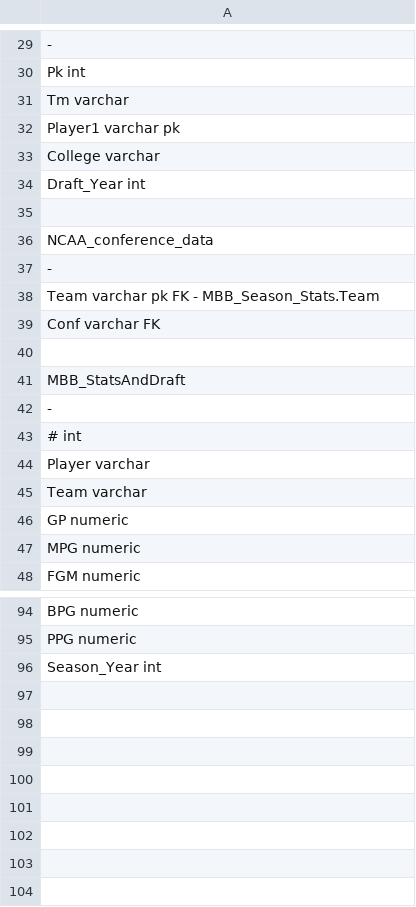
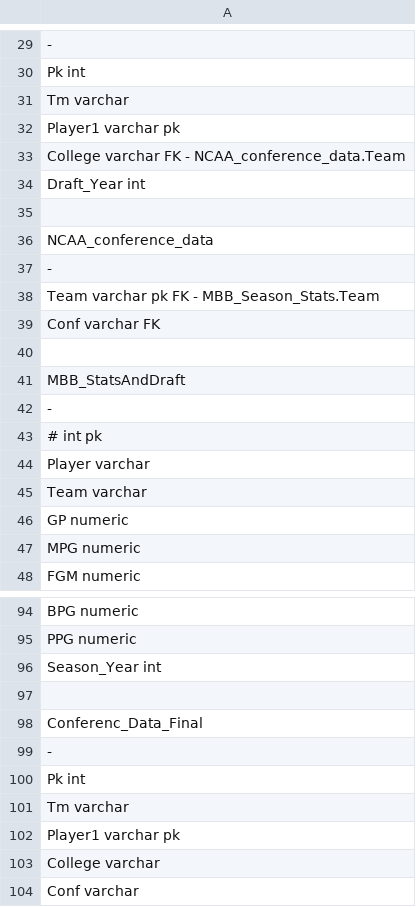
Before and after one commit to thorson-skywalker/NBA_draft_analysis, a CSV file: Resources/NBA_Draft_Analysis_DB_ERD.csv, drawn as a sheet; only a part is shown, gaps mark what is left out.

```diff
--- a/Resources/NBA_Draft_Analysis_DB_ERD.csv
+++ b/Resources/NBA_Draft_Analysis_DB_ERD.csv
@@ -32,3 +32,3 @@ Tm varchar
 Player1 varchar pk
-College varchar
+College varchar FK - NCAA_conference_data.Team
 Draft_Year int
@@ -42,3 +42,3 @@ MBB_StatsAndDraft
 -
-"#" int
+"#" int pk
 Player varchar
@@ -96 +96,9 @@ PPG numeric
 Season_Year int
+
+Conferenc_Data_Final
+-
+Pk int
+Tm varchar
+Player1 varchar pk
+College varchar
+Conf varchar
```
Also changed, not shown: 2 other files.
